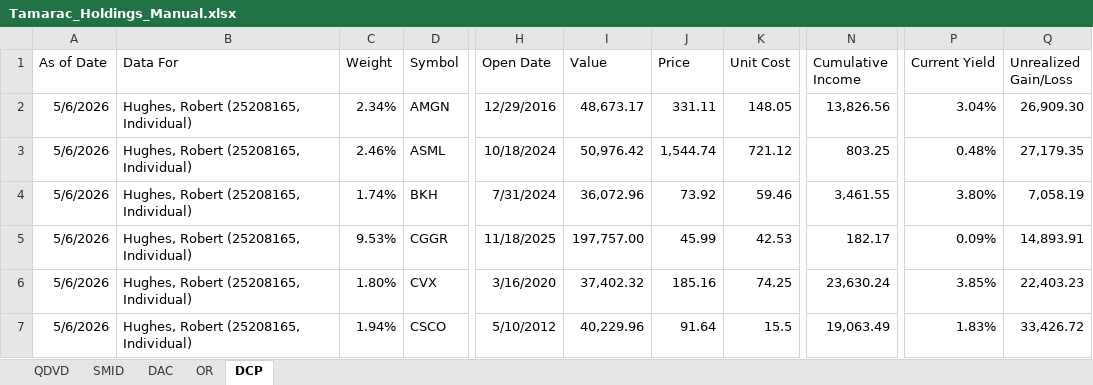
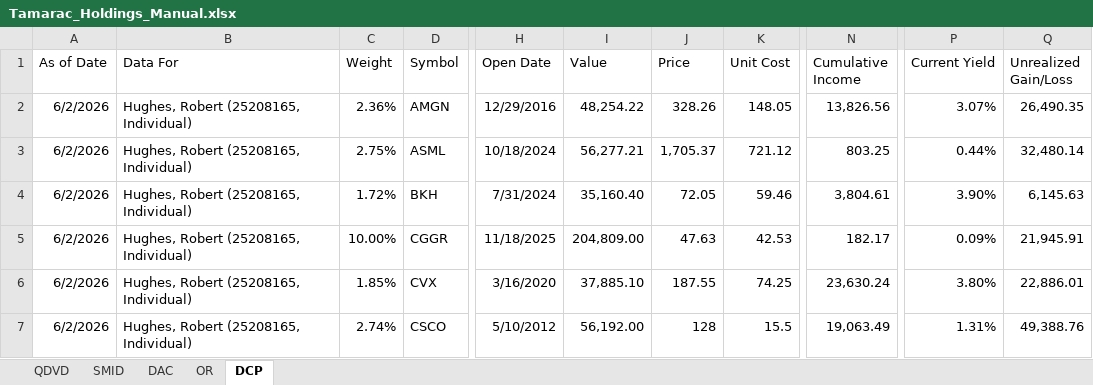
Before and after one commit to ryansadair/mcp-dashboard, an Excel workbook: data/Tamarac_Holdings_Manual.xlsx, sheet DCP, drawn as a sheet; only a part is shown, gaps mark what is left out; values as stored, in another font and other column widths than the file's, no borders; the diff covers the shown part only; the diff names each change by its address in the sheet, - before the commit and + after, or states it on an @@ line.

```diff
--- a/data/Tamarac_Holdings_Manual.xlsx (sheet DCP)
+++ b/data/Tamarac_Holdings_Manual.xlsx (sheet DCP)
-A2:A7 (As of Date): 5/6/2026
+A2:A7 (As of Date): 6/2/2026
-C2 (Weight): 2.34%
+C2 (Weight): 2.36%
-I2 (Value): 48,673.17
+I2 (Value): 48,254.22
-J2 (Price): 331.11
+J2 (Price): 328.26
-P2 (Current Yield): 3.04%
+P2 (Current Yield): 3.07%
-Q2 (Unrealized Gain/Loss): 26,909.30
+Q2 (Unrealized Gain/Loss): 26,490.35
-C3 (Weight): 2.46%
+C3 (Weight): 2.75%
-I3 (Value): 50,976.42
+I3 (Value): 56,277.21
-J3 (Price): 1,544.74
+J3 (Price): 1,705.37
-P3 (Current Yield): 0.48%
+P3 (Current Yield): 0.44%
-Q3 (Unrealized Gain/Loss): 27,179.35
+Q3 (Unrealized Gain/Loss): 32,480.14
-C4 (Weight): 1.74%
+C4 (Weight): 1.72%
-I4 (Value): 36,072.96
+I4 (Value): 35,160.40
-J4 (Price): 73.92
+J4 (Price): 72.05
-N4 (Cumulative Income): 3,461.55
+N4 (Cumulative Income): 3,804.61
-P4 (Current Yield): 3.80%
+P4 (Current Yield): 3.90%
-Q4 (Unrealized Gain/Loss): 7,058.19
+Q4 (Unrealized Gain/Loss): 6,145.63
-C5 (Weight): 9.53%
+C5 (Weight): 10.00%
-I5 (Value): 197,757.00
+I5 (Value): 204,809.00
-J5 (Price): 45.99
+J5 (Price): 47.63
-Q5 (Unrealized Gain/Loss): 14,893.91
+Q5 (Unrealized Gain/Loss): 21,945.91
-C6 (Weight): 1.80%
+C6 (Weight): 1.85%
-I6 (Value): 37,402.32
+I6 (Value): 37,885.10
-J6 (Price): 185.16
+J6 (Price): 187.55
-P6 (Current Yield): 3.85%
+P6 (Current Yield): 3.80%
-Q6 (Unrealized Gain/Loss): 22,403.23
+Q6 (Unrealized Gain/Loss): 22,886.01
-C7 (Weight): 1.94%
+C7 (Weight): 2.74%
-I7 (Value): 40,229.96
+I7 (Value): 56,192.00
-J7 (Price): 91.64
+J7 (Price): 128
-P7 (Current Yield): 1.83%
+P7 (Current Yield): 1.31%
-Q7 (Unrealized Gain/Loss): 33,426.72
+Q7 (Unrealized Gain/Loss): 49,388.76
```
Also changed, not shown: 4 added rows, 3 removed rows and 222 edited cells elsewhere in this sheet, sheet DAC, sheet QDVD, sheet OR, sheet SMID.
